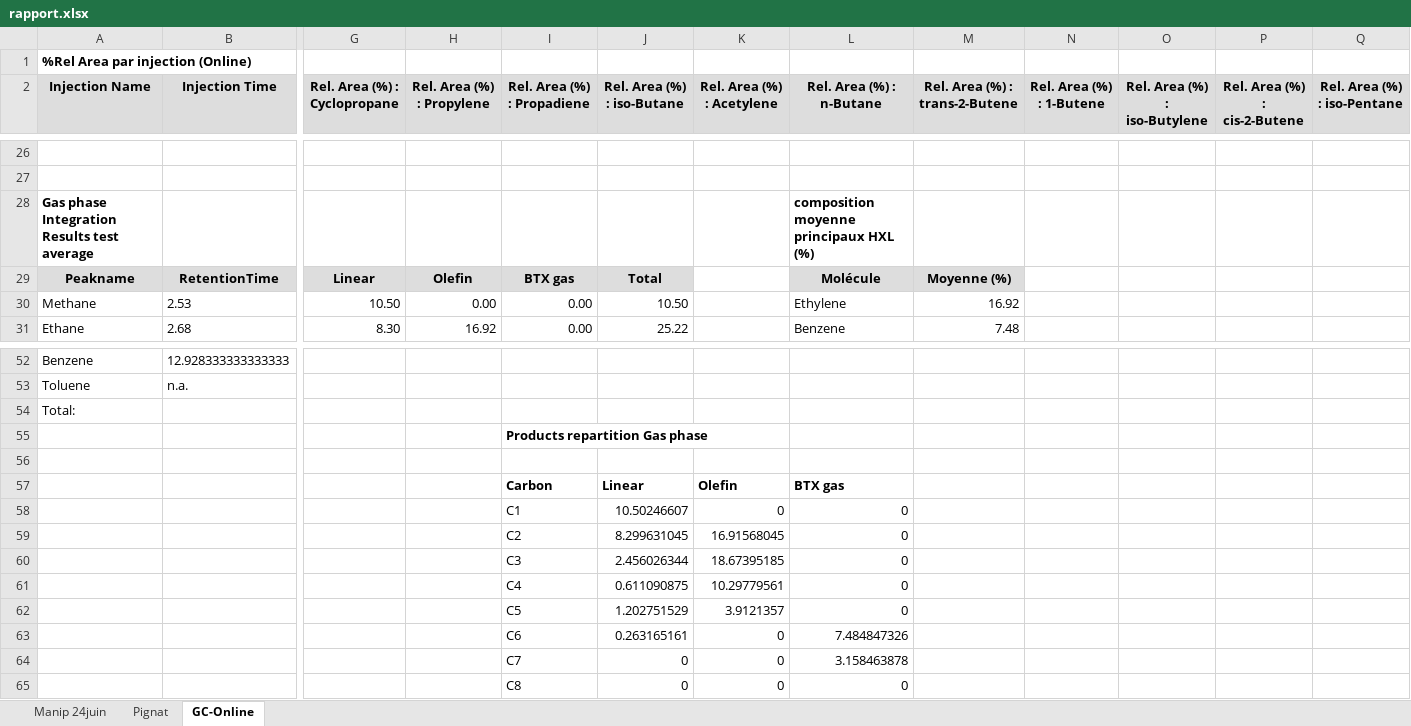
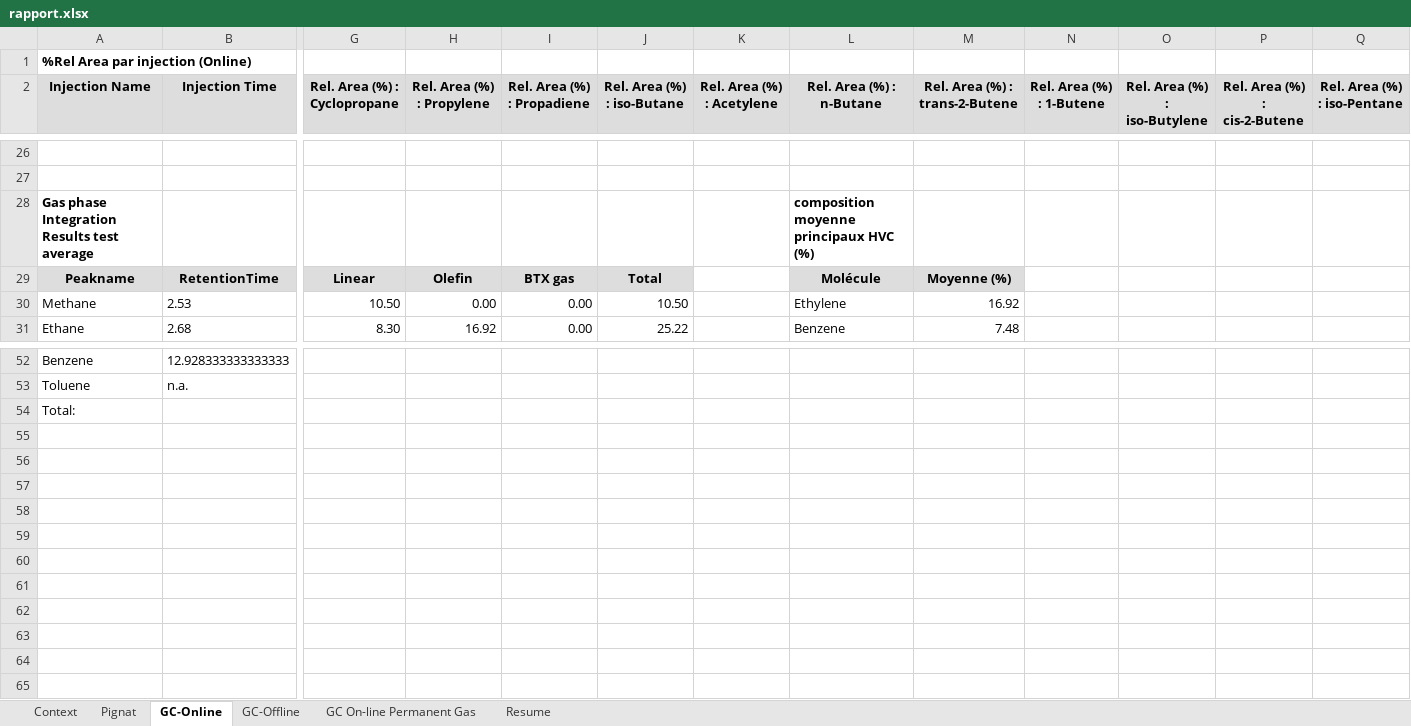
Before and after one commit to lucas-science/BOBINE, an Excel workbook: src-tauri/rapport.xlsx, sheet GC-Online, drawn as a sheet; only a part is shown, gaps mark what is left out; values as stored, in another font and other column widths than the file's, no borders; charts and pictures not drawn; rows hold the shown columns only; the diff names each change by its address in the sheet, - before the commit and + after, or states it on an @@ line.

```diff
--- a/src-tauri/rapport.xlsx (sheet GC-Online)
+++ b/src-tauri/rapport.xlsx (sheet GC-Online)
-sheet tab: Manip 24juin
+sheet tab: Context
+sheet tab: GC-Offline
+sheet tab: GC On-line Permanent Gas
+sheet tab: Resume
-L28 (Rel. Area (%) : n-Butane): composition moyenne principaux HXL (%)
+L28 (Rel. Area (%) : n-Butane): composition moyenne principaux HVC (%)
-row 55:  |  |  |  | Products repartition Gas phase
-row 56: (empty)
-row 57:  |  |  |  | Carbon | Linear | Olefin | BTX gas
-row 58:  |  |  |  | C1 | 10.50246607 | 0 | 0
-row 59:  |  |  |  | C2 | 8.299631045 | 16.91568045 | 0
-row 60:  |  |  |  | C3 | 2.456026344 | 18.67395185 | 0
-row 61:  |  |  |  | C4 | 0.611090875 | 10.29779561 | 0
-row 62:  |  |  |  | C5 | 1.202751529 | 3.9121357 | 0
-row 63:  |  |  |  | C6 | 0.263165161 | 0 | 7.484847326
-row 64:  |  |  |  | C7 | 0 | 0 | 3.158463878
-row 65:  |  |  |  | C8 | 0 | 0 | 0
```
Also changed, not shown: sheet Pignat, charts or pictures, 14 other files.
